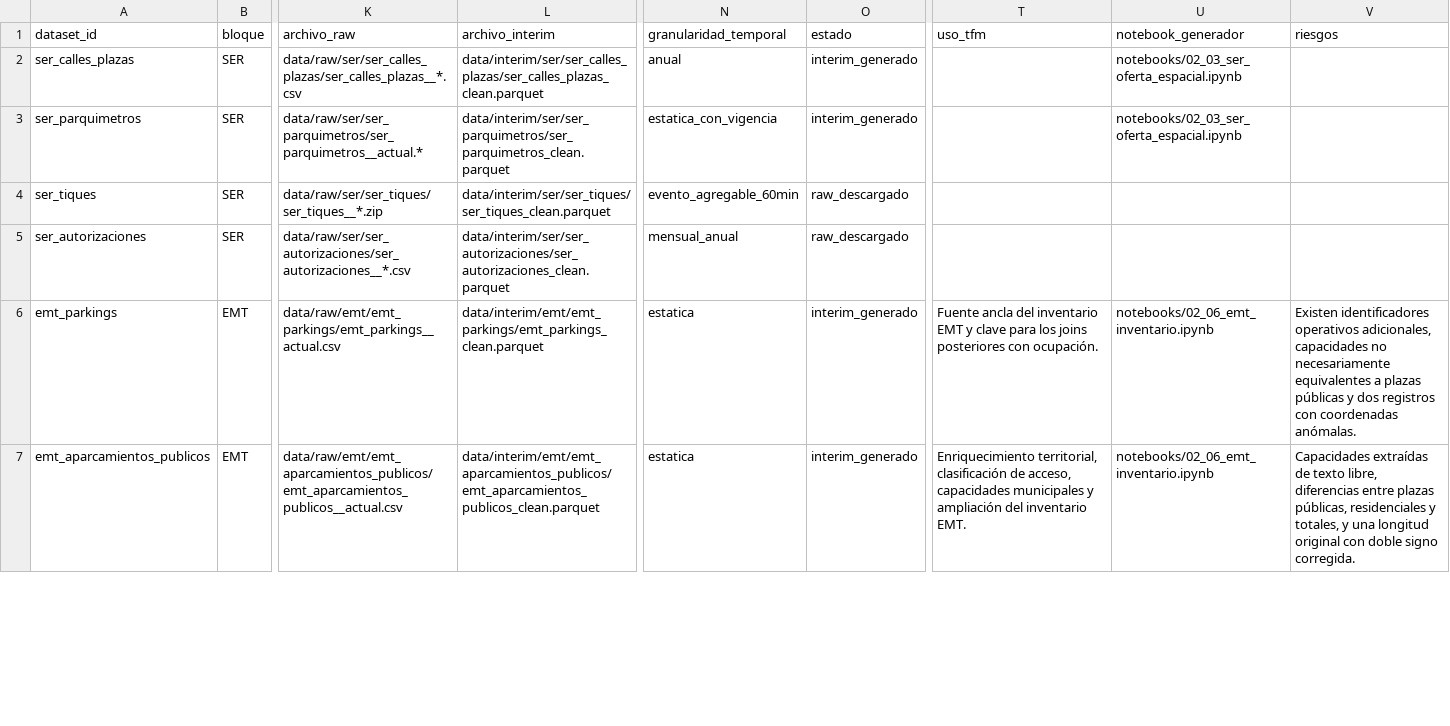
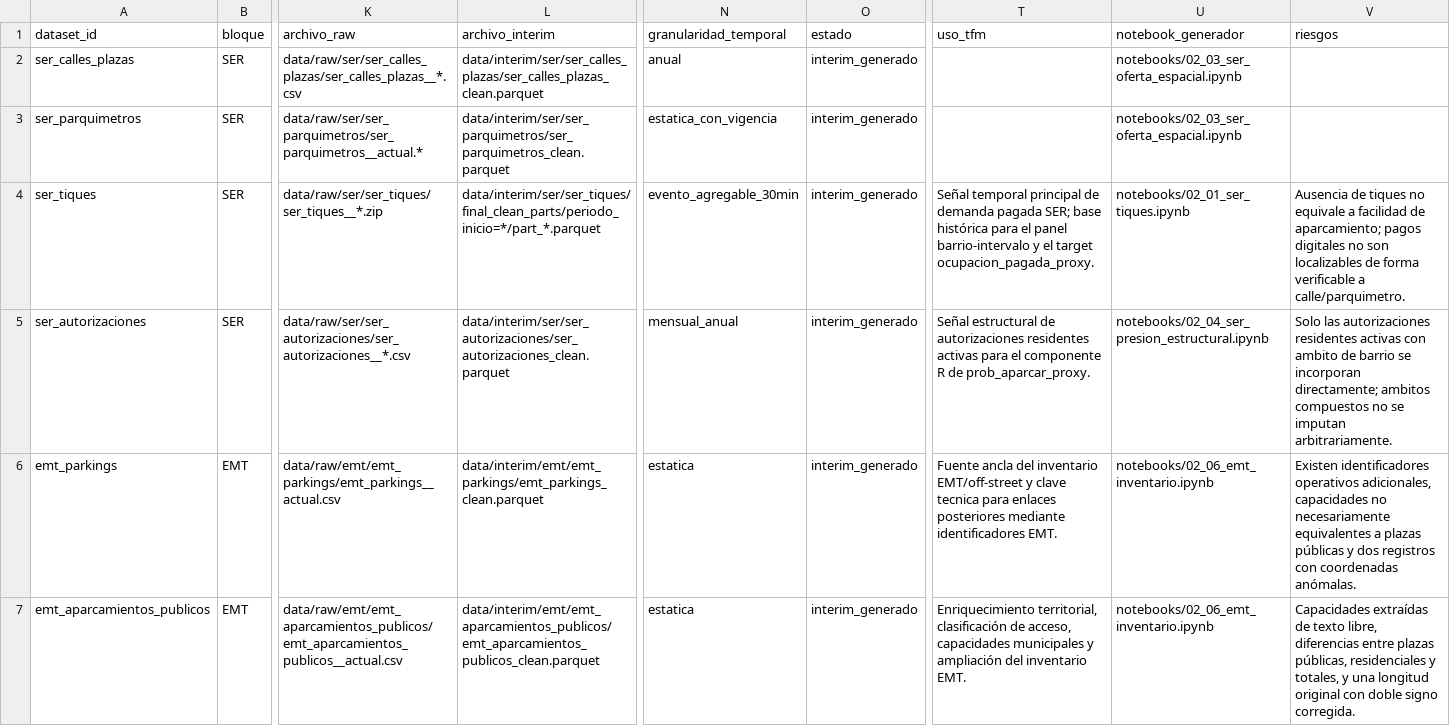
Before and after one commit to hugoramirovilla-boop/TFM_parking_madrid, a CSV file: data_catalog.csv, drawn as a sheet; only a part is shown, gaps mark what is left out; the diff covers the shown part only; the diff names each change by its address in the sheet, - before the commit and + after, or states it on an @@ line.

Commit message:
chore: finalize public repository documentation and portability

```diff
--- a/data_catalog.csv
+++ b/data_catalog.csv
-L4 (archivo_interim): data/interim/ser/ser_tiques/ser_tiques_clean.parquet
+L4 (archivo_interim): data/interim/ser/ser_tiques/final_clean_parts/periodo_inicio=*/part_*.parquet
-N4 (granularidad_temporal): evento_agregable_60min
+N4 (granularidad_temporal): evento_agregable_30min
-O4:O5 (estado): raw_descargado
+O4:O5 (estado): interim_generado
-T4 (uso_tfm): (empty)
+T4 (uso_tfm): Señal temporal principal de demanda pagada SER; base histórica para el panel barrio-intervalo y el target ocupacion_pagada_proxy.
-U4 (notebook_generador): (empty)
+U4 (notebook_generador): notebooks/02_01_ser_tiques.ipynb
-V4 (riesgos): (empty)
+V4 (riesgos): Ausencia de tiques no equivale a facilidad de aparcamiento; pagos digitales no son localizables de forma verificable a calle/parquimetro.
-T5 (uso_tfm): (empty)
+T5 (uso_tfm): Señal estructural de autorizaciones residentes activas para el componente R de prob_aparcar_proxy.
-U5 (notebook_generador): (empty)
+U5 (notebook_generador): notebooks/02_04_ser_presion_estructural.ipynb
-V5 (riesgos): (empty)
+V5 (riesgos): Solo las autorizaciones residentes activas con ambito de barrio se incorporan directamente; ambitos compuestos no se imputan arbitrariamente.
-T6 (uso_tfm): …del inventario EMT y clave para los joins posteriores con ocupación.
+T6 (uso_tfm): …del inventario EMT/off-street y clave tecnica para enlaces posteriores mediante identificadores EMT.
```
Also changed, not shown: 25 edited cells elsewhere in this file, 12 other files.
